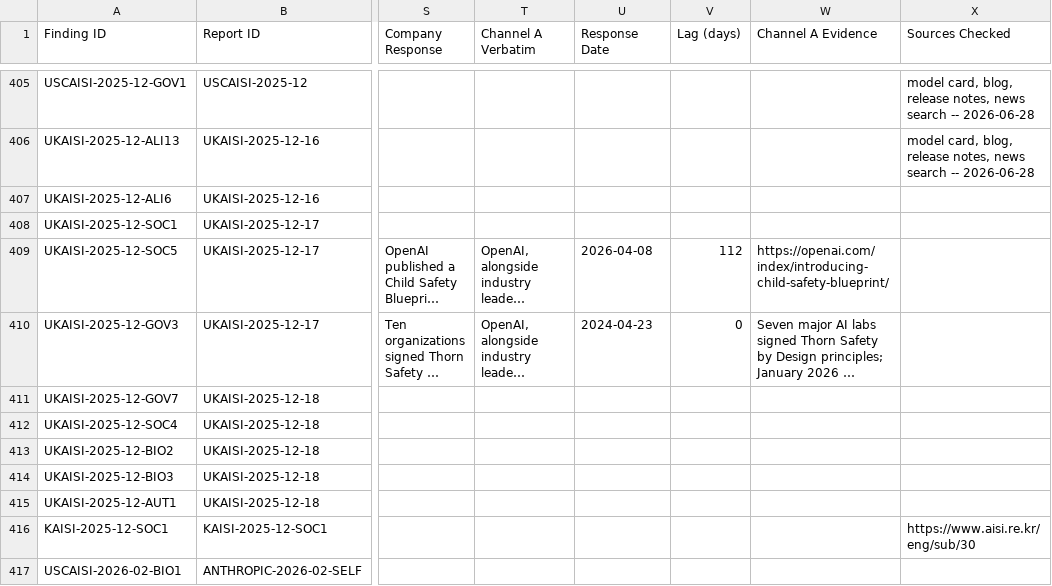
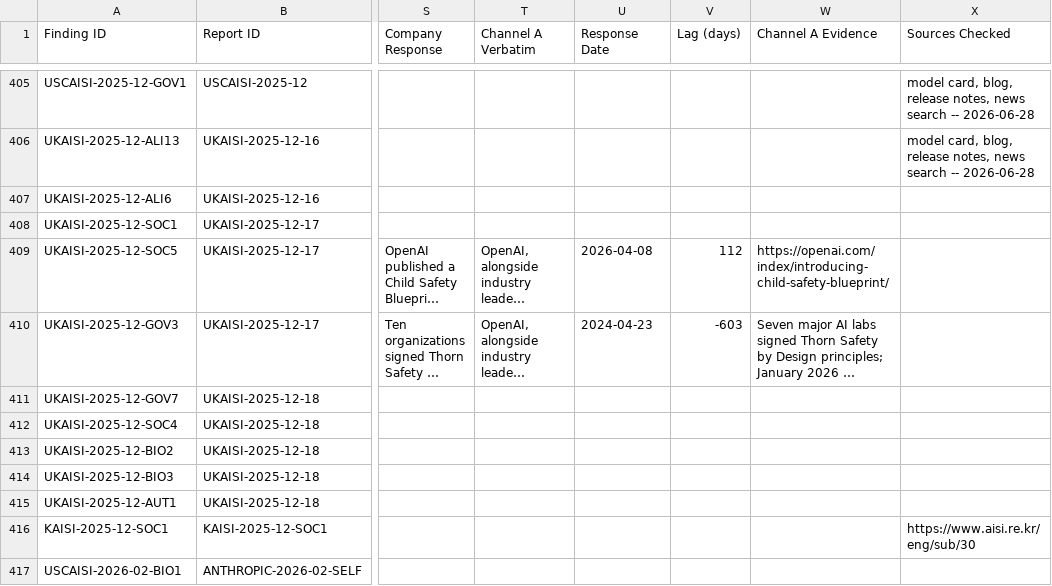
Before and after one commit to KUNALSINGH9373/evaluating-the-evaluators, a CSV file: v10.csv, drawn as a sheet; only a part is shown, gaps mark what is left out; long unchanged cells end in …; the diff covers the shown part only; the diff names each change by its address in the sheet, - before the commit and + after, or states it on an @@ line.

```diff
--- a/v10.csv
+++ b/v10.csv
-V410 (Lag (days)): 0
+V410 (Lag (days)): -603
```
Also changed, not shown: 22 edited cells elsewhere in this file.
